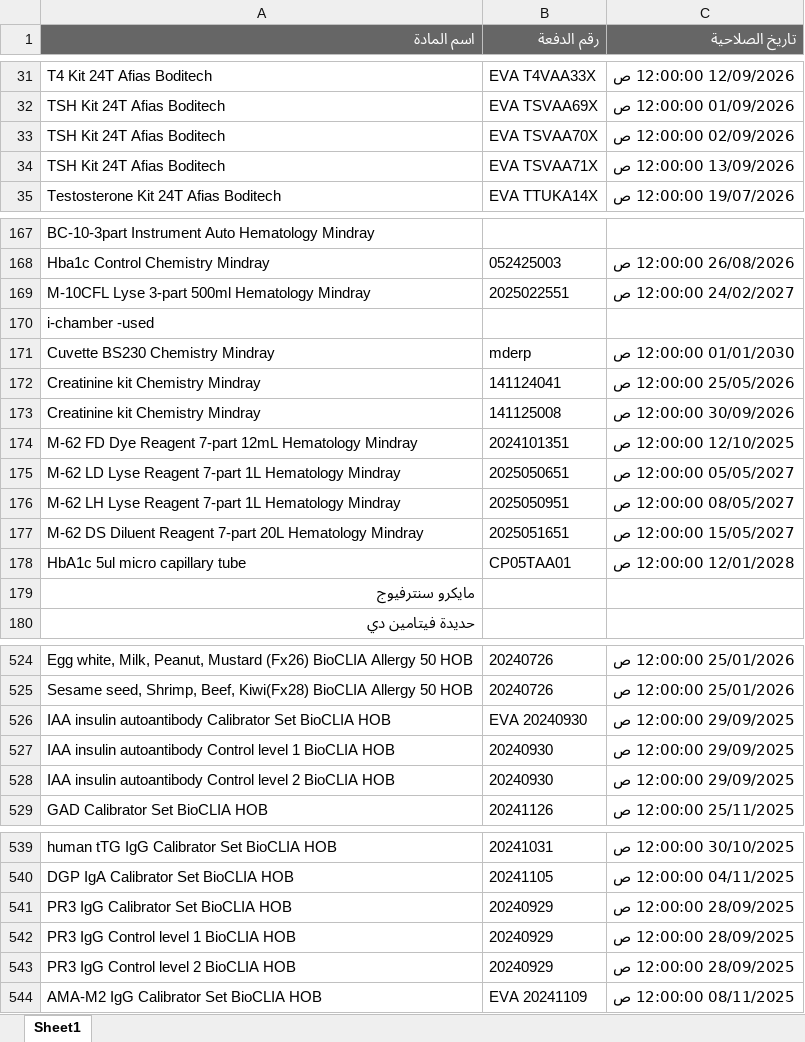
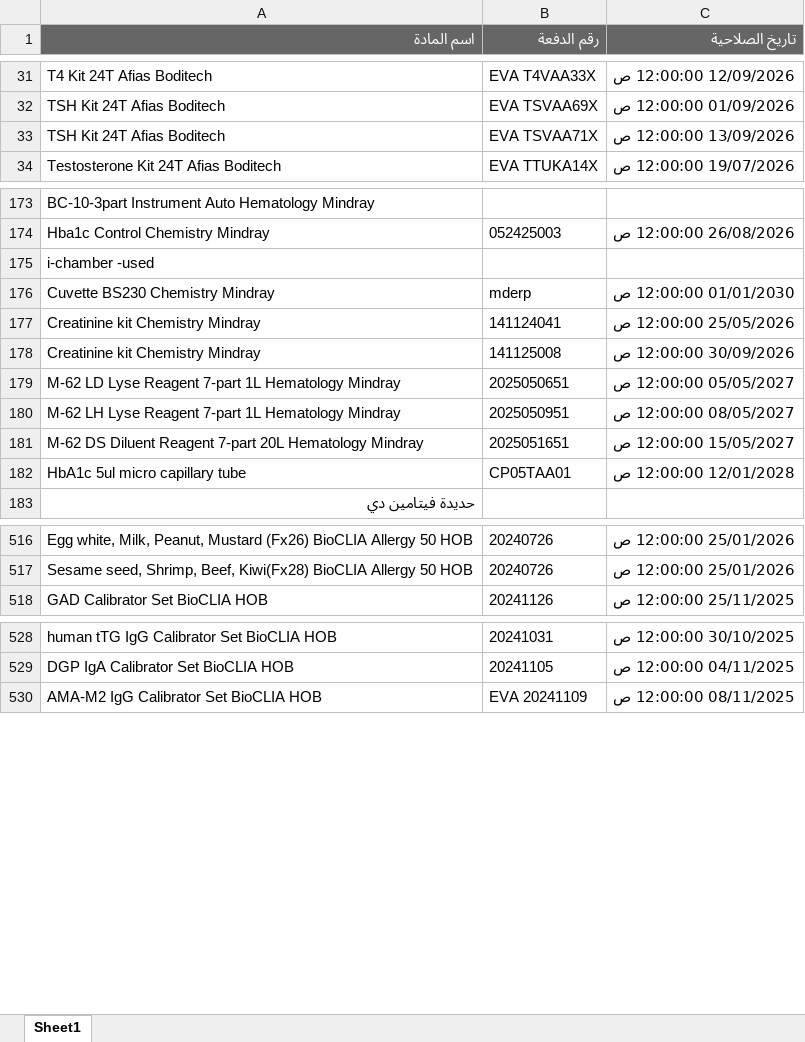
Before and after one commit to abdallawolf92/expiry-check, an Excel workbook: المواد.xlsx, sheet Sheet1, drawn as a sheet; only a part is shown, gaps mark what is left out; values as stored, in another font and other column widths than the file's, no borders; removed rows and columns are numbered as before the commit, all else as after; the diff covers the shown part only; the diff names each change by its address in the sheet, - before the commit and + after, or states it on an @@ line.

```diff
--- a/المواد.xlsx (sheet Sheet1)
+++ b/المواد.xlsx (sheet Sheet1)
-row 33: TSH Kit 24T Afias Boditech | EVA TSVAA70X | 02/09/2026 12:00:00 ص
-row 169: M-10CFL Lyse 3-part 500ml Hematology Mindray | 2025022551 | 24/02/2027 12:00:00 ص
-row 174: M-62 FD Dye Reagent 7-part 12mL Hematology Mindray | 2024101351 | 12/10/2025 12:00:00 ص
-row 179: مايكرو سنترفيوج
-row 526: IAA insulin autoantibody Calibrator Set BioCLIA HOB | EVA 20240930 | 29/09/2025 12:00:00 ص
-row 527: IAA insulin autoantibody Control level 1 BioCLIA HOB | 20240930 | 29/09/2025 12:00:00 ص
-row 528: IAA insulin autoantibody Control level 2 BioCLIA HOB | 20240930 | 29/09/2025 12:00:00 ص
-row 541: PR3 IgG Calibrator Set BioCLIA HOB | 20240929 | 28/09/2025 12:00:00 ص
-row 542: PR3 IgG Control level 1 BioCLIA HOB | 20240929 | 28/09/2025 12:00:00 ص
-row 543: PR3 IgG Control level 2 BioCLIA HOB | 20240929 | 28/09/2025 12:00:00 ص
```
Also changed, not shown: 14 added rows and 21 removed rows elsewhere in this sheet.
